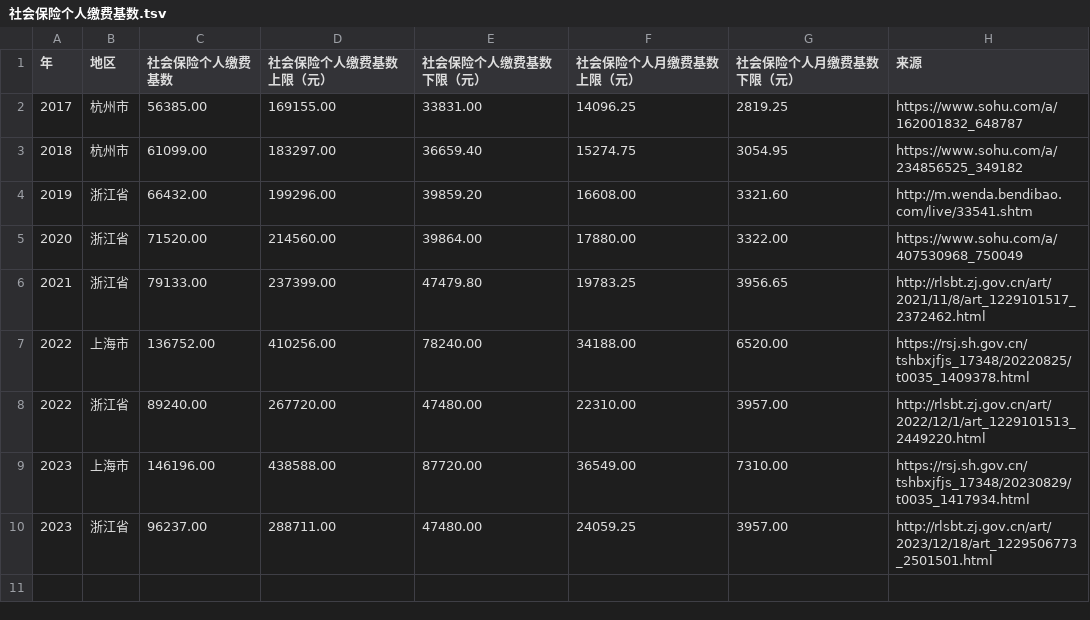
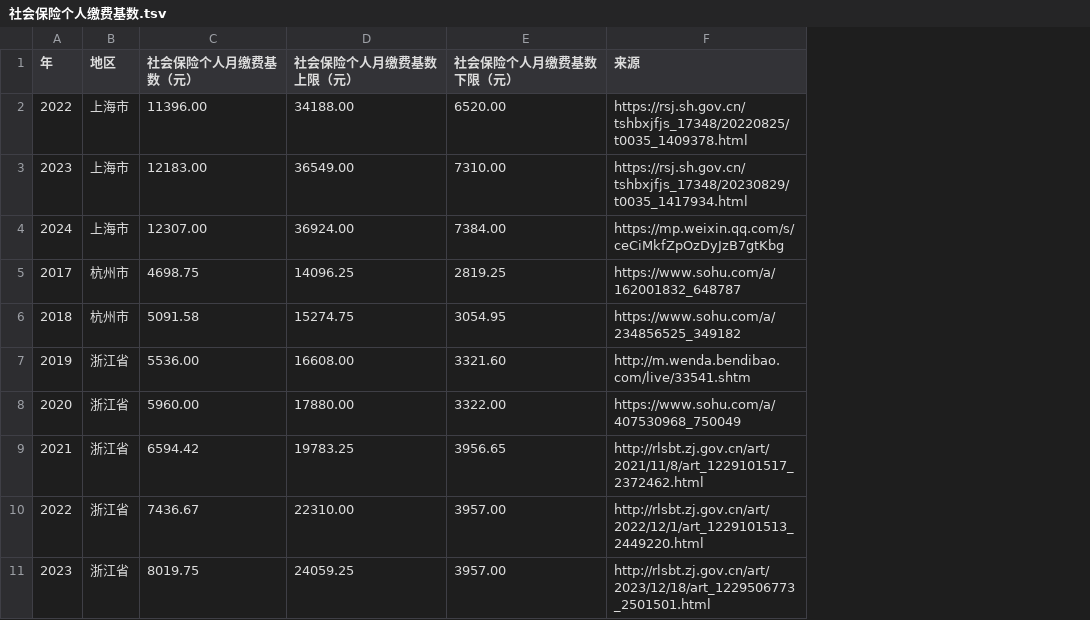
Before and after one commit to qwerty258/labor-law-of-the-peoples-republic-of-china, a TSV file: 社会保险个人缴费基数.tsv, drawn as a sheet; removed rows and columns are numbered as before the commit, all else as after; the diff names each change by its address in the sheet, - before the commit and + after, or states it on an @@ line.

Commit message:
update 2024 shanghai

```diff
--- a/社会保险个人缴费基数.tsv
+++ b/社会保险个人缴费基数.tsv
-column C (社会保险个人缴费基数), rows 2-6: 56385.00 | 61099.00 | 66432.00 | 71520.00 | 79133.00; row 8: 89240.00; row 10: 96237.00
-column D (社会保险个人缴费基数上限（元）), rows 2-6: 169155.00 | 183297.00 | 199296.00 | 214560.00 | 237399.00; row 8: 267720.00; row 10: 288711.00
-column E (社会保险个人缴费基数下限（元）), rows 2-6: 33831.00 | 36659.40 | 39859.20 | 39864.00 | 47479.80; row 8: 47480.00; row 10: 47480.00
+column C (社会保险个人月缴费基数（元）), rows 5-11: 4698.75 | 5091.58 | 5536.00 | 5960.00 | 6594.42 | 7436.67 | 8019.75
@@ row 7 moved to row 2: 2022 @@
@@ row 9 moved to row 3: 2023 @@
+row 4: 2024 | 上海市 | 12307.00 | 36924.00 | 7384.00 | https://mp.weixin.qq.com/s/ceCiMkfZpOzDyJzB7gtKbg
```
